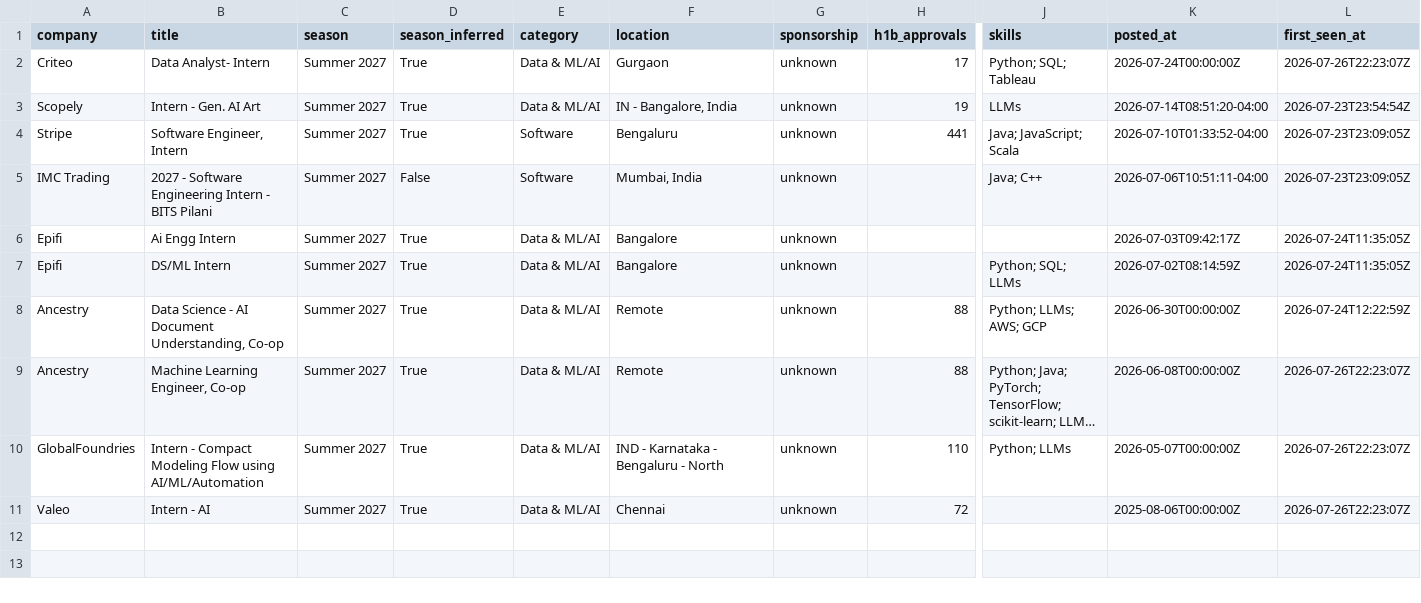
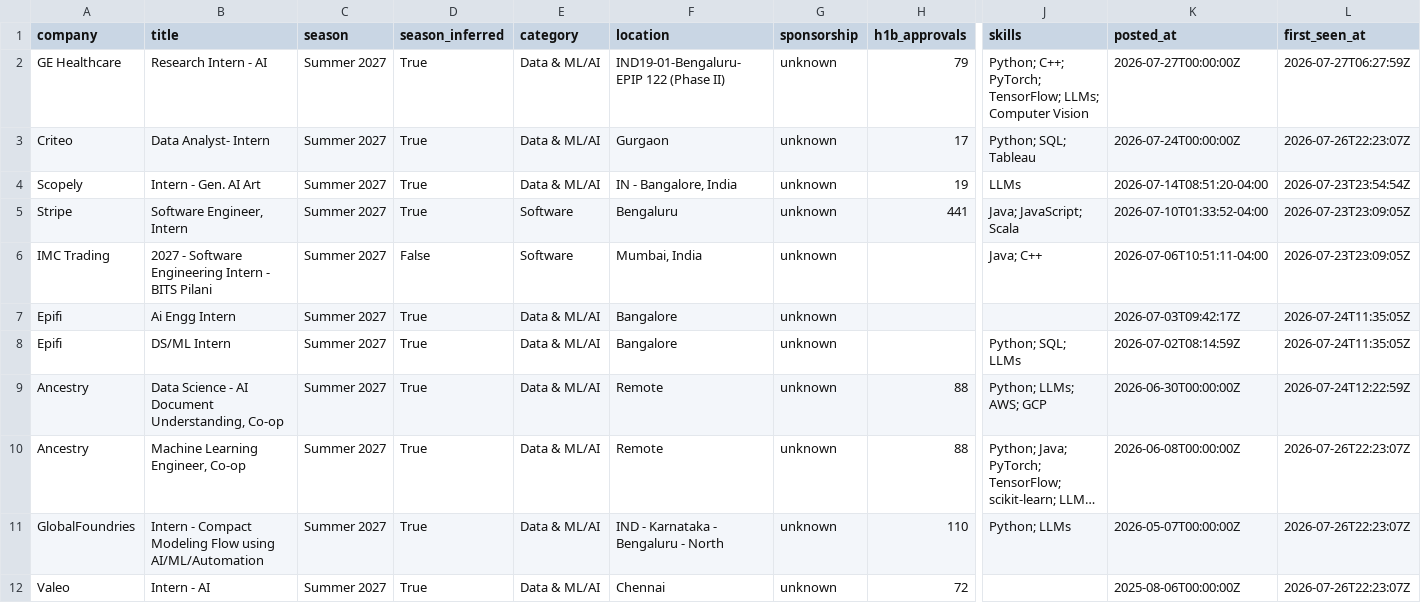
Before and after one commit to Rohan-droid7341/internship-engine-india, a CSV file: data/internships.csv, drawn as a sheet; only a part is shown, gaps mark what is left out; long unchanged cells end in …; rows hold the shown columns only; the diff names each change by its address in the sheet, - before the commit and + after, or states it on an @@ line.

Commit message:
chore: update internships (2026-07-27 06:27 UTC)

```diff
--- a/data/internships.csv
+++ b/data/internships.csv
+row 2: GE Healthcare | Research Intern - AI | Summer 2027 | True | Data & ML/AI | IND19-01-Bengaluru-EPIP 122 (Phase II) | unknown | 79 | Python; C++; PyTorch; TensorFlow; LLMs; Computer Vision | 2026-07-27T00:00:00Z | 2026-07-27T06:27:59Z
```
Also changed, not shown: 14 other files.
